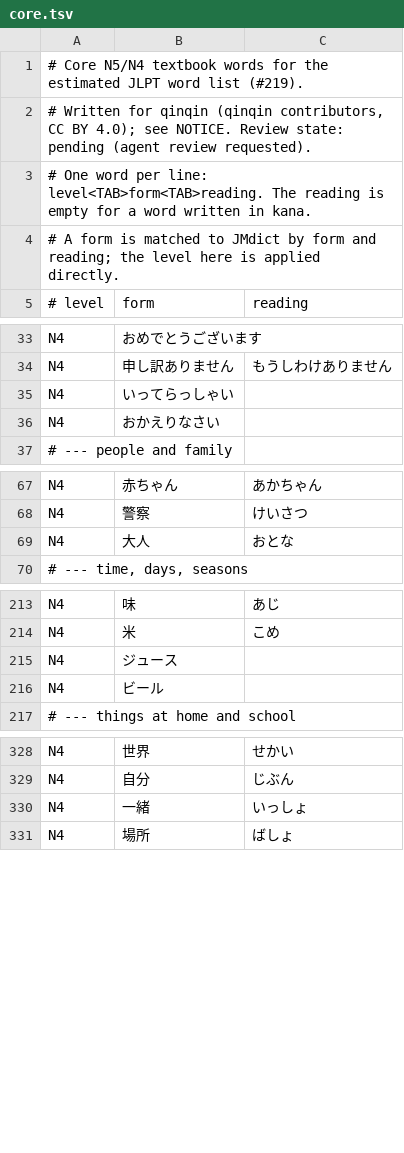
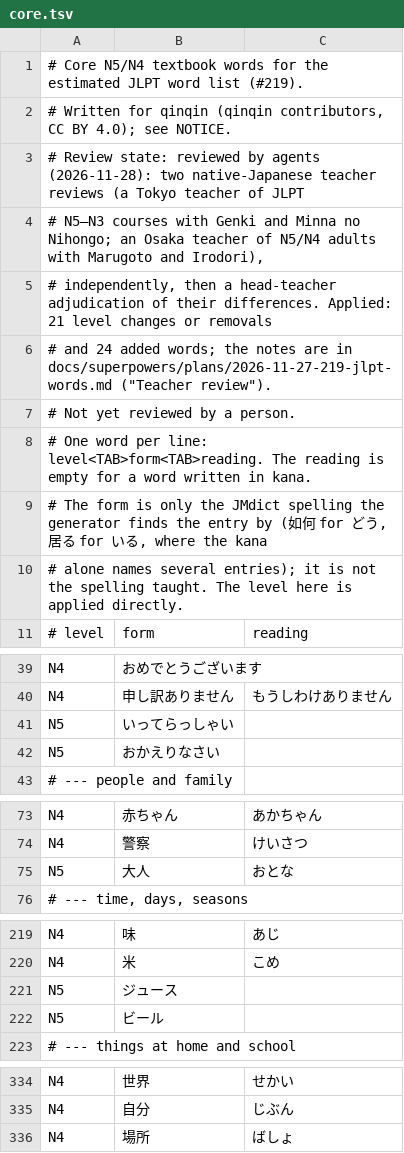
Before and after one commit to Elaktrato/qinqin, a TSV file: scripts/jlpt-words/core.tsv, drawn as a sheet; only a part is shown, gaps mark what is left out; the diff covers the shown part only.

```diff
--- a/scripts/jlpt-words/core.tsv
+++ b/scripts/jlpt-words/core.tsv
@@ -1,5 +1,11 @@
 # Core N5/N4 textbook words for the estimated JLPT word list (#219).
-# Written for qinqin (qinqin contributors, CC BY 4.0); see NOTICE. Review state: pending (agent review requested).
+# Written for qinqin (qinqin contributors, CC BY 4.0); see NOTICE.
+# Review state: reviewed by agents (2026-11-28): two native-Japanese teacher reviews (a Tokyo teacher of JLPT
+# N5–N3 courses with Genki and Minna no Nihongo; an Osaka teacher of N5/N4 adults with Marugoto and Irodori),
+# independently, then a head-teacher adjudication of their differences. Applied: 21 level changes or removals
+# and 24 added words; the notes are in docs/superpowers/plans/2026-11-27-219-jlpt-words.md ("Teacher review").
+# Not yet reviewed by a person.
 # One word per line: level<TAB>form<TAB>reading. The reading is empty for a word written in kana.
-# A form is matched to JMdict by form and reading; the level here is applied directly.
+# The form is only the JMdict spelling the generator finds the entry by (如何 for どう, 居る for いる, where the kana
+# alone names several entries); it is not the spelling taught. The level here is applied directly.
 # level	form	reading
@@ -34,4 +40,4 @@ N4	おめでとうございます
 N4	申し訳ありません	もうしわけありません
-N4	いってらっしゃい	
-N4	おかえりなさい	
+N5	いってらっしゃい	
+N5	おかえりなさい	
 # --- people and family
@@ -68,3 +74,3 @@ N4	赤ちゃん	あかちゃん
 N4	警察	けいさつ
-N4	大人	おとな
+N5	大人	おとな
 # --- time, days, seasons
@@ -214,4 +220,4 @@ N4	味	あじ
 N4	米	こめ
-N4	ジュース	
-N4	ビール	
+N5	ジュース	
+N5	ビール	
 # --- things at home and school
@@ -329,3 +335,2 @@ N4	世界	せかい
 N4	自分	じぶん
-N4	一緒	いっしょ
 N4	場所	ばしょ
```
Also changed, not shown: 25 added rows, 3 removed rows and 12 edited cells elsewhere in this file, plugins/data/jlpt-words/UNMATCHED.tsv, scripts/jlpt-words/grammar.tsv, 5 other files.
